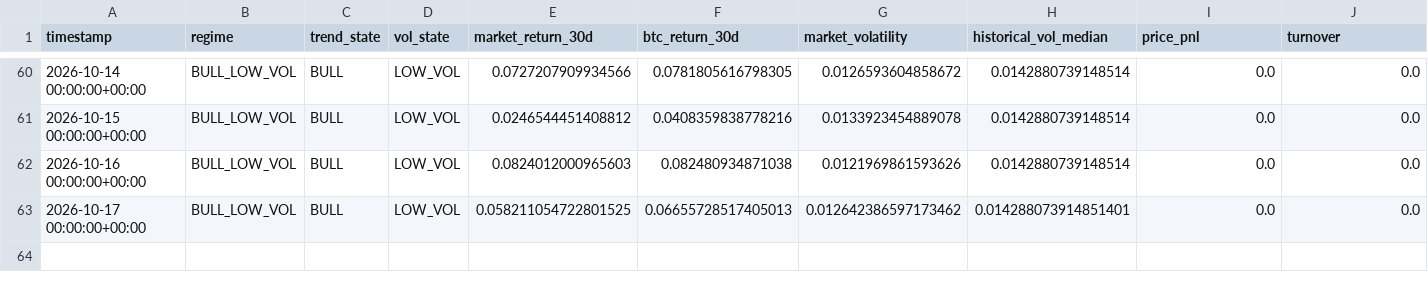
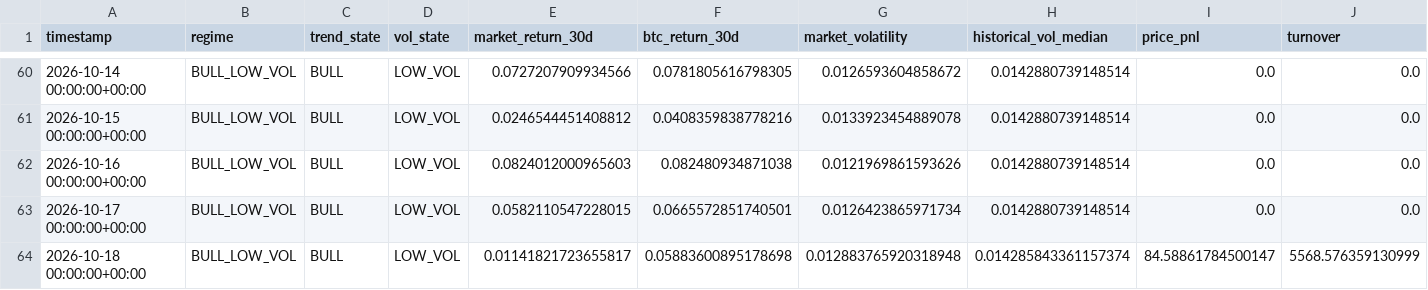
Before and after one commit to Nallge/crypto-strategy-dashboard, a CSV file: bull_low_vol_paper_log.csv, drawn as a sheet; only a part is shown, gaps mark what is left out; rows hold the shown columns only; the diff names each change by its address in the sheet, - before the commit and + after, or states it on an @@ line.

Commit message:
Update strategy dashboard data

```diff
--- a/bull_low_vol_paper_log.csv
+++ b/bull_low_vol_paper_log.csv
-E63 (market_return_30d): 0.058211054722801525
+E63 (market_return_30d): 0.0582110547228015
-F63 (btc_return_30d): 0.06655728517405013
+F63 (btc_return_30d): 0.0665572851740501
-G63 (market_volatility): 0.012642386597173462
+G63 (market_volatility): 0.0126423865971734
-H63 (historical_vol_median): 0.014288073914851401
+H63 (historical_vol_median): 0.0142880739148514
+row 64: 2026-10-18 00:00:00+00:00 | BULL_LOW_VOL | BULL | LOW_VOL | 0.01141821723655817 | 0.05883600895178698 | 0.012883765920318948 | 0.014285843361157374 | 84.58861784500147 | 5568.576359130999
```
Also changed, not shown: v2_live_paper_history.csv, v3_live_paper_history.csv.
